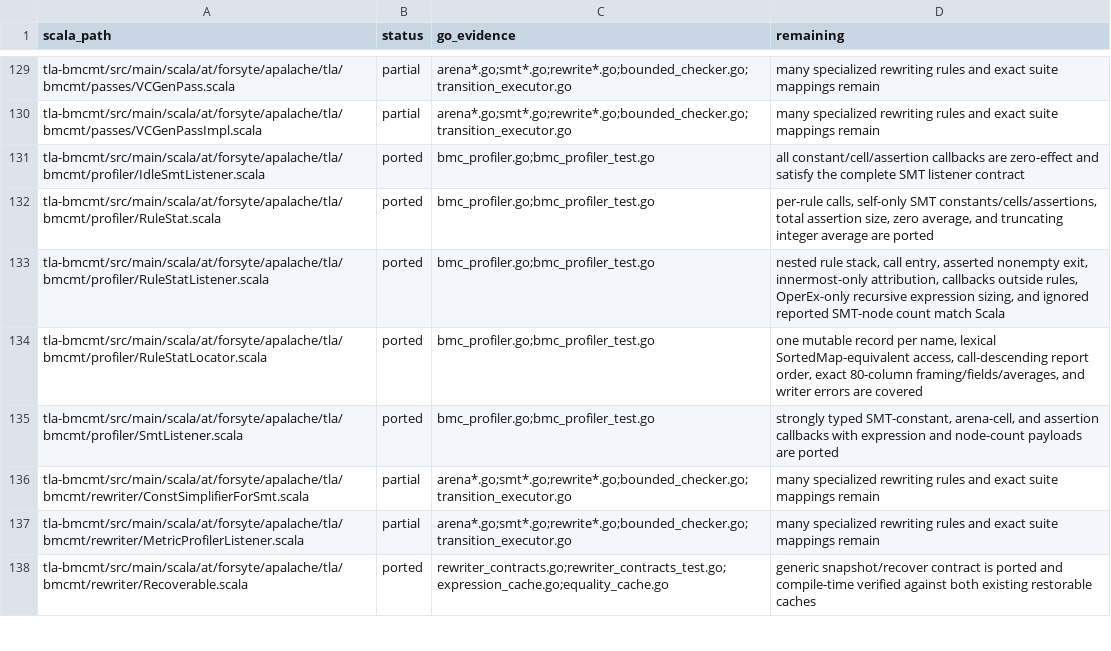
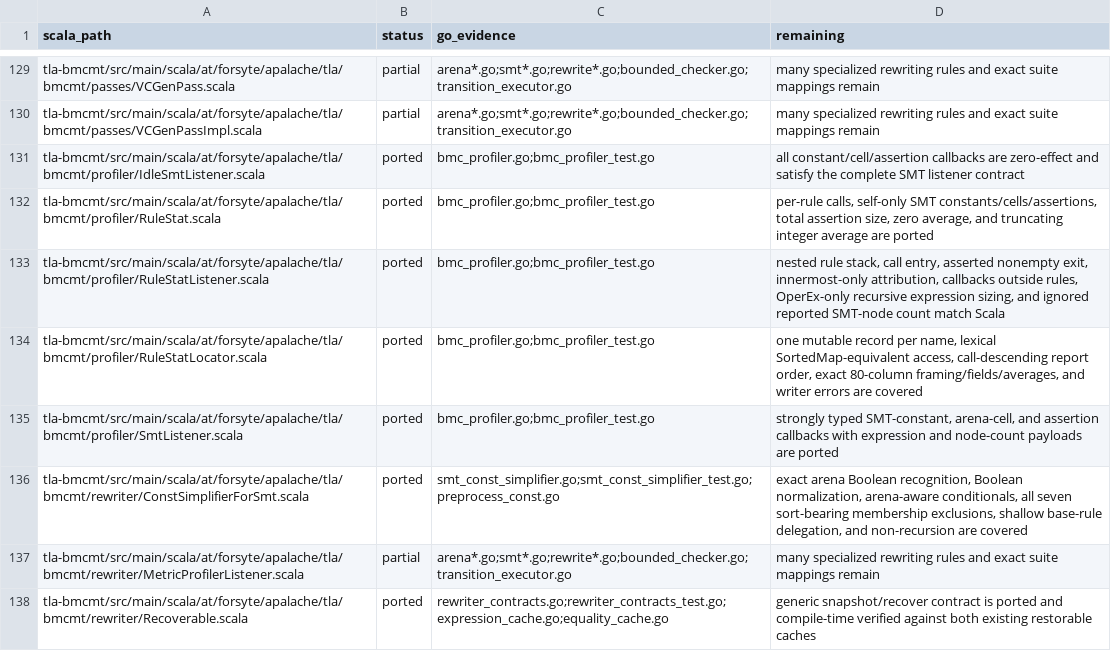
Before and after one commit to glycerine/apalache-go, a TSV file: pkg/SCALA_PORT_MANIFEST.tsv, drawn as a sheet; only a part is shown, gaps mark what is left out.

Commit message:
port SMT constant simplifier

```diff
--- a/pkg/SCALA_PORT_MANIFEST.tsv
+++ b/pkg/SCALA_PORT_MANIFEST.tsv
@@ -135,3 +135,3 @@ tla-bmcmt/src/main/scala/at/forsyte/apalache/tla/bmcmt/profiler/RuleStatLocator.
 tla-bmcmt/src/main/scala/at/forsyte/apalache/tla/bmcmt/profiler/SmtListener.scala	ported	bmc_profiler.go;bmc_profiler_test.go	strongly typed SMT-constant, arena-cell, and assertion callbacks with expression and node-count payloads are ported
-tla-bmcmt/src/main/scala/at/forsyte/apalache/tla/bmcmt/rewriter/ConstSimplifierForSmt.scala	partial	arena*.go;smt*.go;rewrite*.go;bounded_checker.go;transition_executor.go	many specialized rewriting rules and exact suite mappings remain
+tla-bmcmt/src/main/scala/at/forsyte/apalache/tla/bmcmt/rewriter/ConstSimplifierForSmt.scala	ported	smt_const_simplifier.go;smt_const_simplifier_test.go;preprocess_const.go	exact arena Boolean recognition, Boolean normalization, arena-aware conditionals, all seven sort-bearing membership exclusions, shallow base-rule delegation, and non-recursion are covered
 tla-bmcmt/src/main/scala/at/forsyte/apalache/tla/bmcmt/rewriter/MetricProfilerListener.scala	partial	arena*.go;smt*.go;rewrite*.go;bounded_checker.go;transition_executor.go	many specialized rewriting rules and exact suite mappings remain
```
Also changed, not shown: 3 other files.
